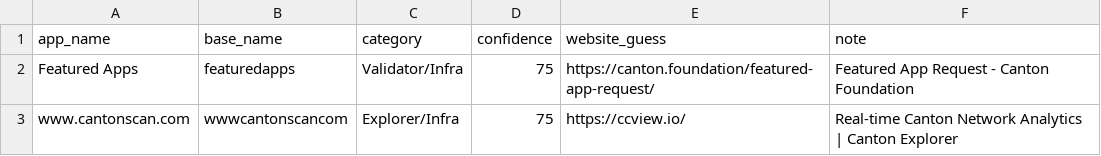
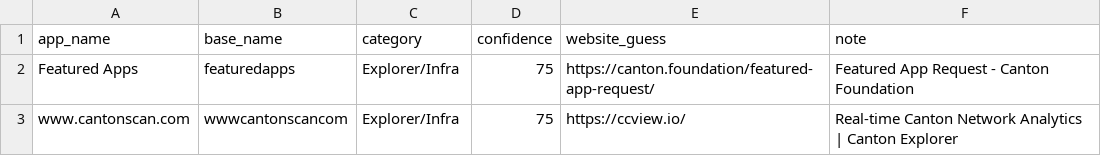
Before and after one commit to guelowrd/canton-ecosystem-dashboard, a CSV file: data/cantonscan_apps_registry.csv, drawn as a sheet.

```diff
--- a/data/cantonscan_apps_registry.csv
+++ b/data/cantonscan_apps_registry.csv
@@ -1,3 +1,3 @@
 app_name,base_name,category,confidence,website_guess,note
-Featured Apps,featuredapps,Validator/Infra,75,https://canton.foundation/featured-app-request/,Featured App Request - Canton Foundation
+Featured Apps,featuredapps,Explorer/Infra,75,https://canton.foundation/featured-app-request/,Featured App Request - Canton Foundation
 www.cantonscan.com,wwwcantonscancom,Explorer/Infra,75,https://ccview.io/,Real‑time Canton Network Analytics | Canton Explorer
```
Also changed, not shown: 5 other files.
